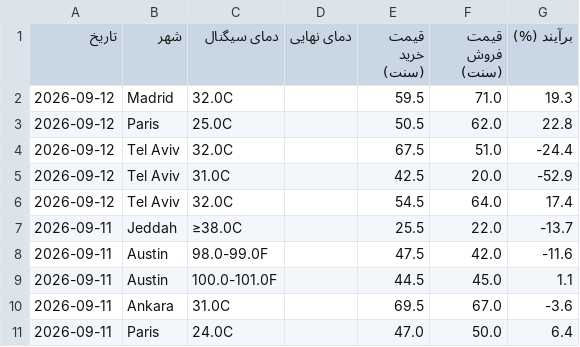
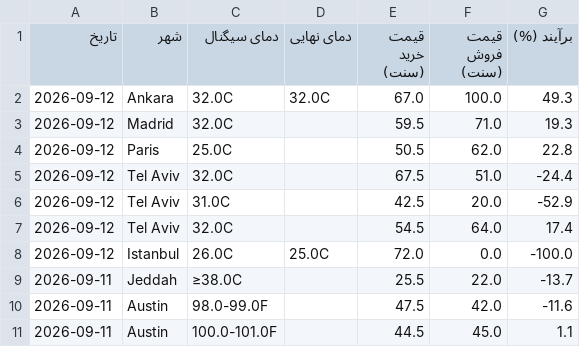
Before and after one commit to ericlamar008/weatherbot, a CSV file: data/lock_history.csv, drawn as a sheet; only a part is shown; the shorter side is filled out with more unchanged rows.

```diff
--- a/data/lock_history.csv
+++ b/data/lock_history.csv
@@ -1,2 +1,3 @@
 تاریخ,شهر,دمای سیگنال,دمای نهایی,قیمت خرید (سنت),قیمت فروش (سنت),برآیند (%)
+2026-09-12,Ankara,32.0C,32.0C,67.0,100.0,49.3
 2026-09-12,Madrid,32.0C,,59.5,71.0,19.3
@@ -6,2 +7,3 @@
 2026-09-12,Tel Aviv,32.0C,,54.5,64.0,17.4
+2026-09-12,Istanbul,26.0C,25.0C,72.0,0.0,-100.0
 2026-09-11,Jeddah,≥38.0C,,25.5,22.0,-13.7
```
Also changed, not shown: docs/lock_history.csv, 52 other files.
